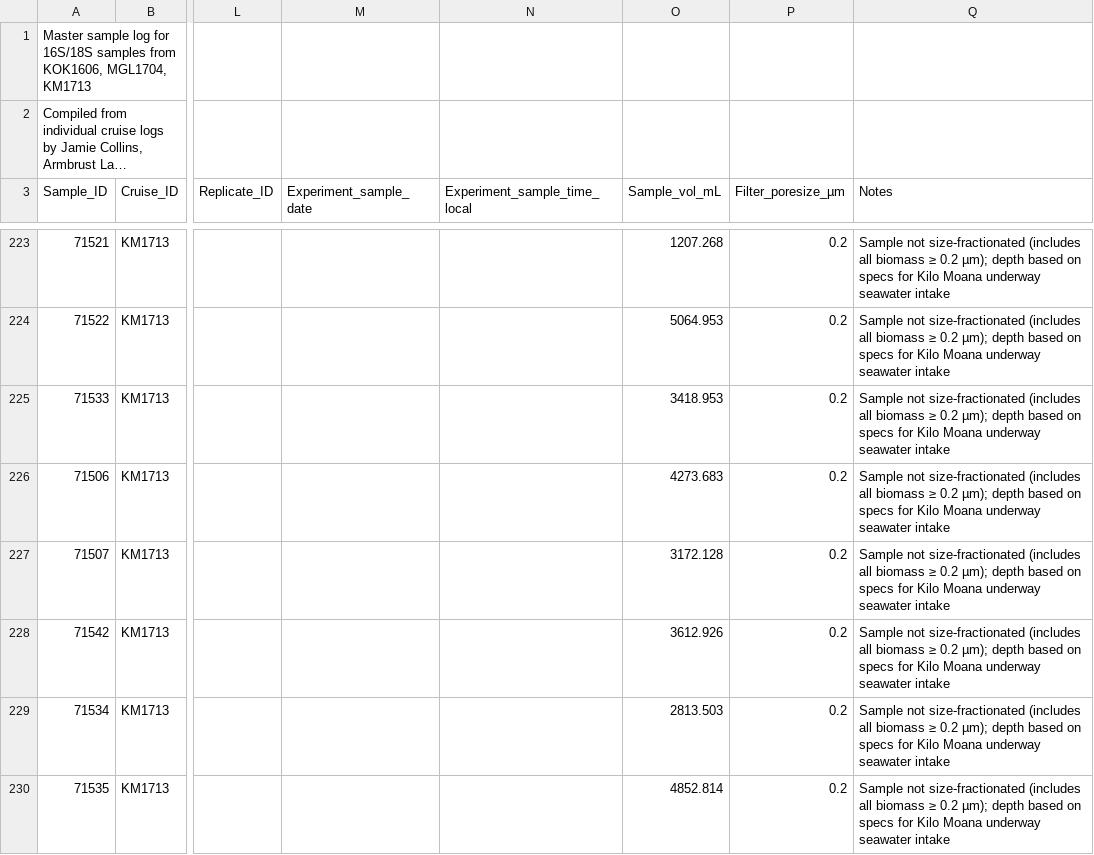
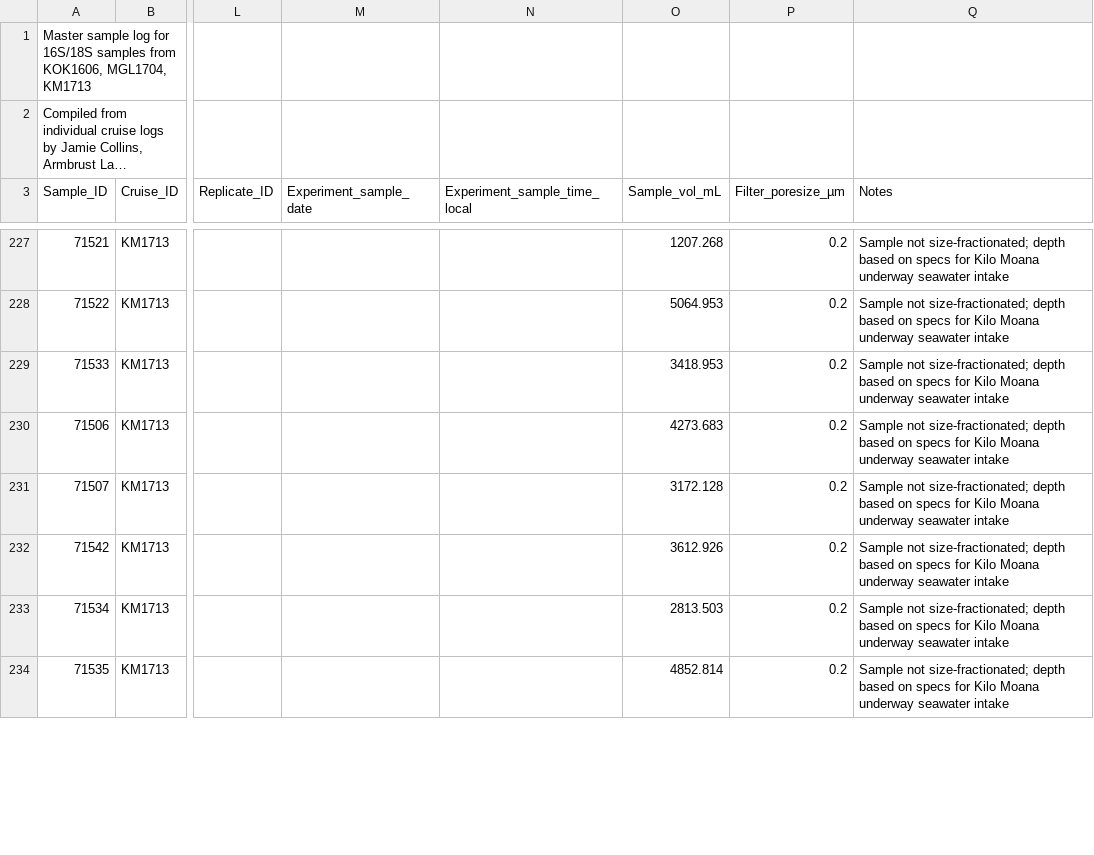
Before and after one commit to armbrustlab/NWPac_amplicon, a CSV file: sample_logs/Pooled_NWPac_16S_18S_sample_log.csv, drawn as a sheet; only a part is shown, gaps mark what is left out; long unchanged cells end in …; addresses are those after the commit; the diff covers the shown part only; the diff names each change by its address in the sheet, - before the commit and + after, or states it on an @@ line.

Commit message:
Updated sample manifests

```diff
--- a/sample_logs/Pooled_NWPac_16S_18S_sample_log.csv
+++ b/sample_logs/Pooled_NWPac_16S_18S_sample_log.csv
-Q227:Q234 (Notes): Sample not size-fractionated (includes all biomass ≥ 0.2 µm); depth based…
+Q227:Q234 (Notes): Sample not size-fractionated; depth based…
```
Also changed, not shown: 4 added rows and 29 edited cells elsewhere in this file, sample_logs/Pooled_NWPac_16S_18S_station_metadata.csv.
